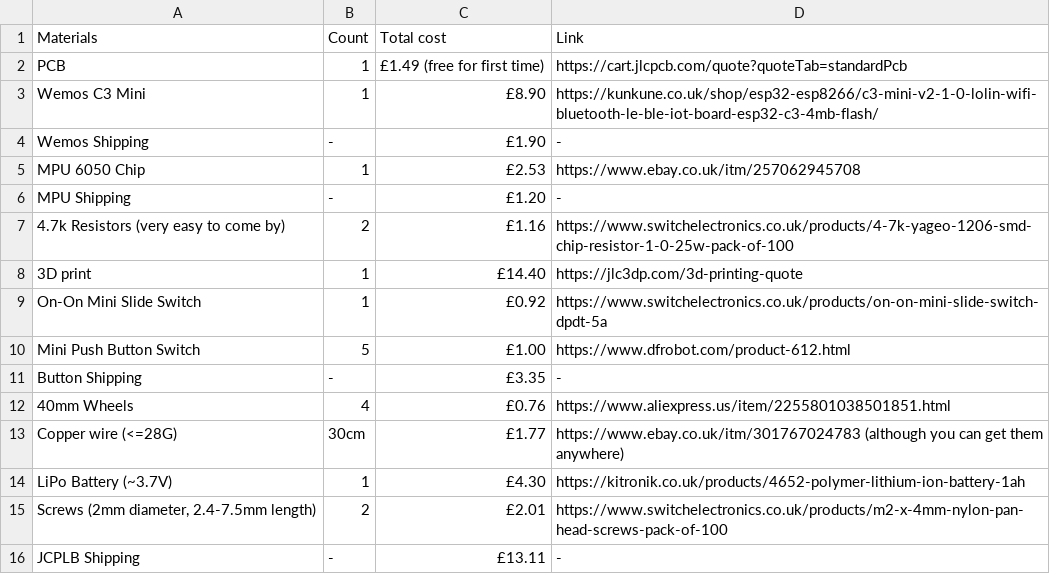
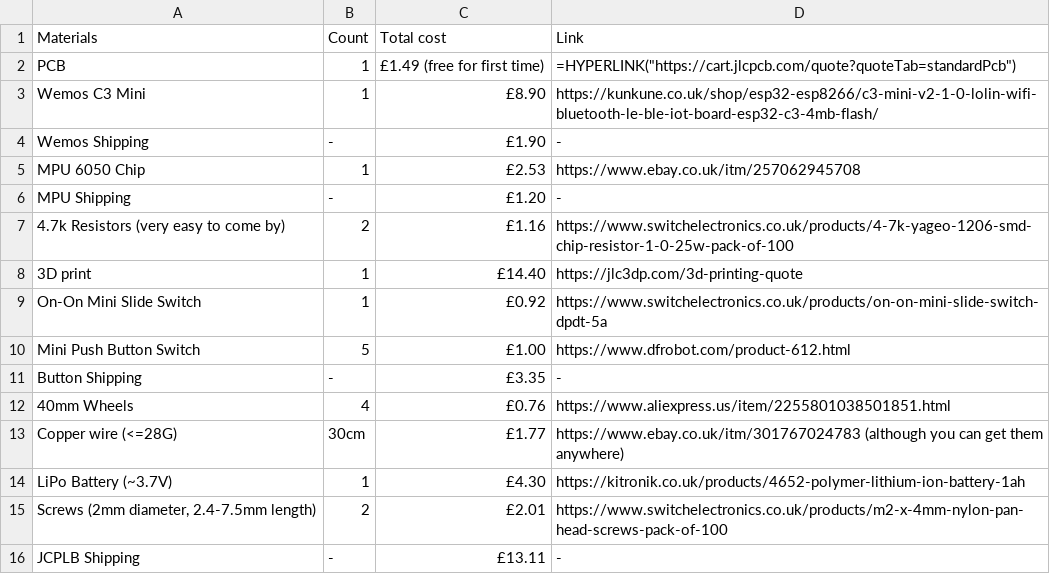
Before and after one commit to rujxtastic/rlcontroller, a CSV file: bom.csv, drawn as a sheet.

Commit message:
Update bom.csv

```diff
--- a/bom.csv
+++ b/bom.csv
@@ -1,3 +1,3 @@
 Materials , Count , Total cost , Link
-PCB ,1, £1.49 (free for first time) , https://cart.jlcpcb.com/quote?quoteTab=standardPcb
+PCB ,1, £1.49 (free for first time) , =HYPERLINK("https://cart.jlcpcb.com/quote?quoteTab=standardPcb")
 Wemos C3 Mini ,1,£8.90, https://kunkune.co.uk/shop/esp32-esp8266/c3-mini-v2-1-0-lolin-wifi-bluetooth-le-ble-iot-board-esp32-c3-4mb-flash/
```
